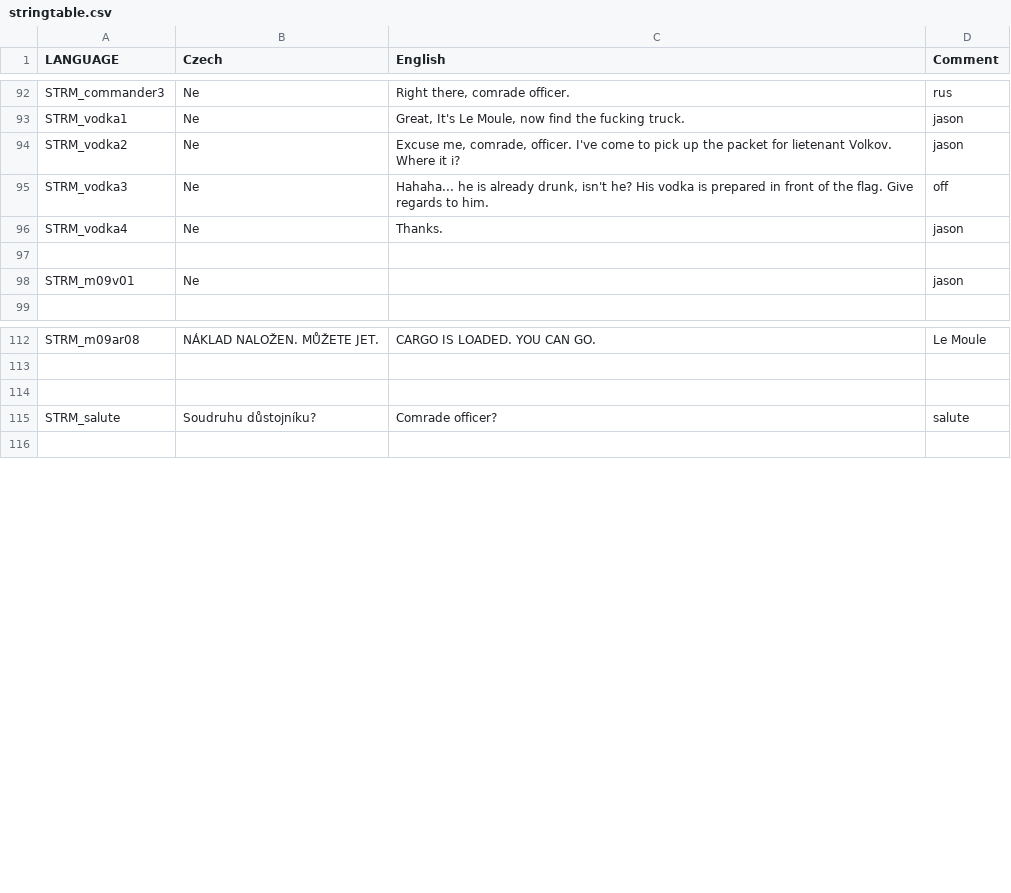
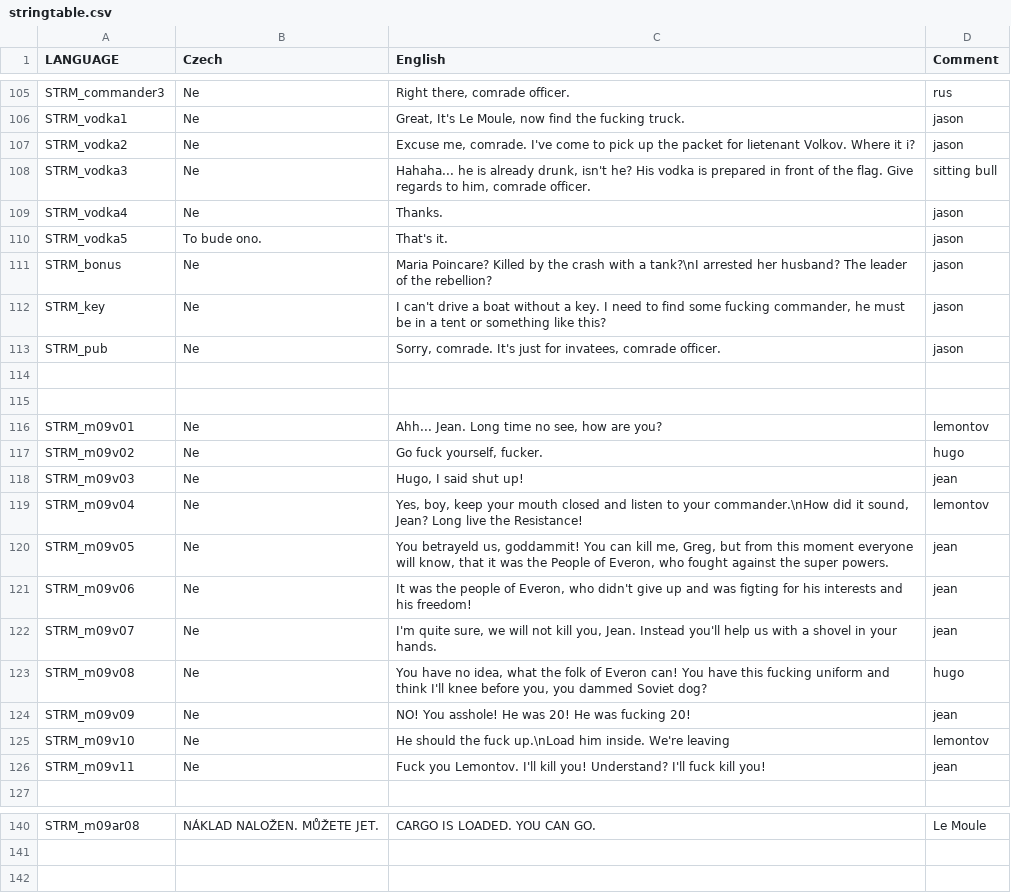
Before and after one commit to Guran94/fft, a CSV file: missions/09aMission.Eden/stringtable.csv, drawn as a sheet; only a part is shown, gaps mark what is left out; the diff covers the shown part only.

```diff
--- a/missions/09aMission.Eden/stringtable.csv
+++ b/missions/09aMission.Eden/stringtable.csv
@@ -93,7 +106,22 @@
 "STRM_vodka1","Ne","Great, It's Le Moule, now find the fucking truck.","jason"
-"STRM_vodka2","Ne","Excuse me, comrade, officer. I've come to pick up the packet for lietenant Volkov. Where it i?","jason"
-"STRM_vodka3","Ne","Hahaha... he is already drunk, isn't he? His vodka is prepared in front of the flag. Give regards to him.","off"
+"STRM_vodka2","Ne","Excuse me, comrade. I've come to pick up the packet for lietenant Volkov. Where it i?","jason"
+"STRM_vodka3","Ne","Hahaha... he is already drunk, isn't he? His vodka is prepared in front of the flag. Give regards to him, comrade officer.","sitting bull"
 "STRM_vodka4","Ne","Thanks.","jason"
+"STRM_vodka5","To bude ono.","That's it.","jason"
+"STRM_bonus","Ne","Maria Poincare? Killed by the crash with a tank?\nI arrested her husband? The leader of the rebellion?","jason"
+"STRM_key","Ne","I can't drive a boat without a key. I need to find some fucking commander, he must be in a tent or something like this?","jason"
+"STRM_pub","Ne","Sorry, comrade. It's just for invatees, comrade officer.","jason"
 
-"STRM_m09v01","Ne","","jason"
+
+"STRM_m09v01","Ne","Ahh... Jean. Long time no see, how are you?","lemontov"
+"STRM_m09v02","Ne","Go fuck yourself, fucker.","hugo"
+"STRM_m09v03","Ne","Hugo, I said shut up!","jean"
+"STRM_m09v04","Ne","Yes, boy, keep your mouth closed and listen to your commander.\nHow did it sound, Jean? Long live the Resistance!","lemontov"
+"STRM_m09v05","Ne","You betrayeld us, goddammit! You can kill me, Greg, but from this moment everyone will know, that it was the People of Everon, who fought against the super powers.","jean"
+"STRM_m09v06","Ne","It was the people of Everon, who didn't give up and was figting for his interests and his freedom!","jean"
+"STRM_m09v07","Ne","I'm quite sure, we will not kill you, Jean. Instead you'll help us with a shovel in your hands.","jean"
+"STRM_m09v08","Ne","You have no idea, what the folk of Everon can! You have this fucking uniform and think I'll knee before you, you dammed Soviet dog?","hugo"
+"STRM_m09v09","Ne","NO! You asshole! He was 20! He was fucking 20!","jean"
+"STRM_m09v10","Ne","He should the fuck up.\nLoad him inside. We're leaving","lemontov"
+"STRM_m09v11","Ne","Fuck you Lemontov. I'll kill you! Understand? I'll fuck kill you!","jean"
 
@@ -113,4 +141,2 @@
 
-
-"STRM_salute","Soudruhu důstojníku?","Comrade officer?","salute"
 
```
Also changed, not shown: 16 added rows and 15 edited cells elsewhere in this file, 23 other files.
